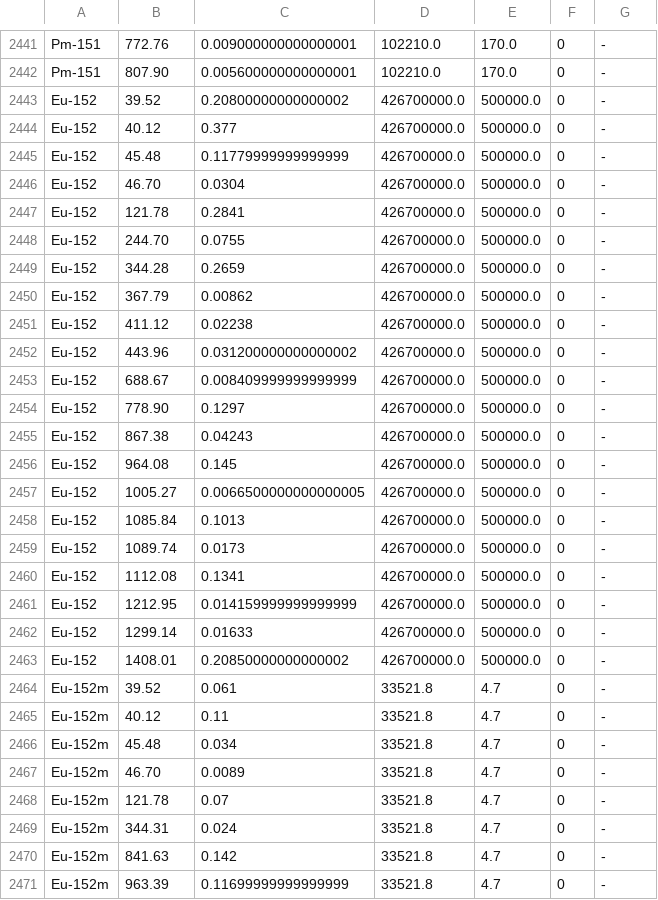
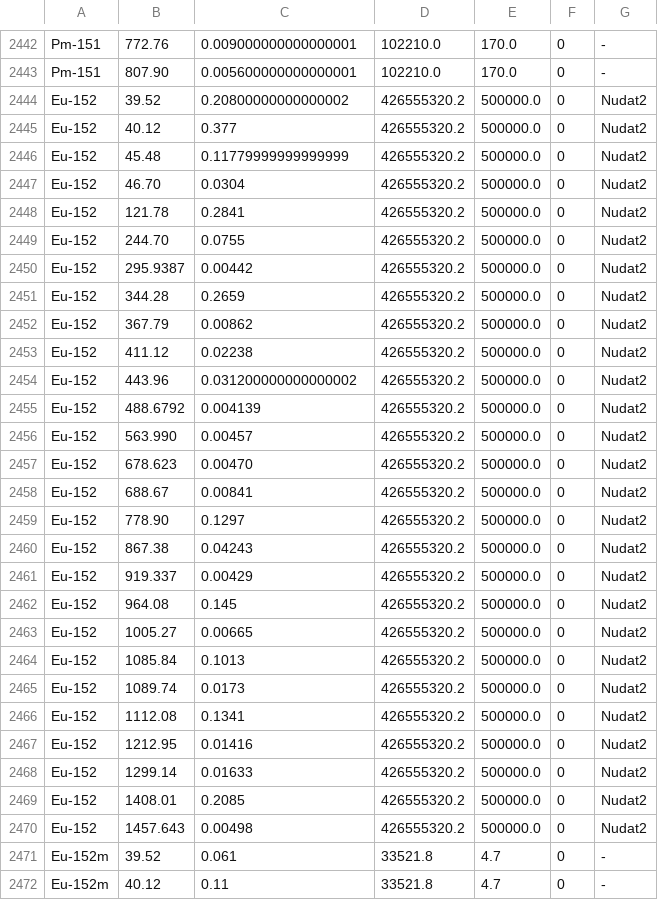
Before and after one commit to marcodiluzio/k0-INRIM, a CSV file: data/literaturedata/emissions.csv, drawn as a sheet; only a part is shown, gaps mark what is left out; the shorter side is filled out with more unchanged rows; the diff covers the shown part only.

Commit message:
Add files via upload

```diff
--- a/data/literaturedata/emissions.csv
+++ b/data/literaturedata/emissions.csv
@@ -2442,23 +2443,29 @@ Pm-151,772.76,0.009000000000000001,102210.0,170.0,0,-
 Pm-151,807.90,0.005600000000000001,102210.0,170.0,0,-
-Eu-152,39.52,0.20800000000000002,426700000.0,500000.0,0,-
-Eu-152,40.12,0.377,426700000.0,500000.0,0,-
-Eu-152,45.48,0.11779999999999999,426700000.0,500000.0,0,-
-Eu-152,46.70,0.0304,426700000.0,500000.0,0,-
-Eu-152,121.78,0.2841,426700000.0,500000.0,0,-
-Eu-152,244.70,0.0755,426700000.0,500000.0,0,-
-Eu-152,344.28,0.2659,426700000.0,500000.0,0,-
-Eu-152,367.79,0.00862,426700000.0,500000.0,0,-
-Eu-152,411.12,0.02238,426700000.0,500000.0,0,-
-Eu-152,443.96,0.031200000000000002,426700000.0,500000.0,0,-
-Eu-152,688.67,0.008409999999999999,426700000.0,500000.0,0,-
-Eu-152,778.90,0.1297,426700000.0,500000.0,0,-
-Eu-152,867.38,0.04243,426700000.0,500000.0,0,-
-Eu-152,964.08,0.145,426700000.0,500000.0,0,-
-Eu-152,1005.27,0.0066500000000000005,426700000.0,500000.0,0,-
-Eu-152,1085.84,0.1013,426700000.0,500000.0,0,-
-Eu-152,1089.74,0.0173,426700000.0,500000.0,0,-
-Eu-152,1112.08,0.1341,426700000.0,500000.0,0,-
-Eu-152,1212.95,0.014159999999999999,426700000.0,500000.0,0,-
-Eu-152,1299.14,0.01633,426700000.0,500000.0,0,-
-Eu-152,1408.01,0.20850000000000002,426700000.0,500000.0,0,-
+Eu-152,39.52,0.20800000000000002,426555320.2,500000.0,0,Nudat2
+Eu-152,40.12,0.377,426555320.2,500000.0,0,Nudat2
+Eu-152,45.48,0.11779999999999999,426555320.2,500000.0,0,Nudat2
+Eu-152,46.70,0.0304,426555320.2,500000.0,0,Nudat2
+Eu-152,121.78,0.2841,426555320.2,500000.0,0,Nudat2
+Eu-152,244.70,0.0755,426555320.2,500000.0,0,Nudat2
+Eu-152,295.9387,0.00442,426555320.2,500000.0,0,Nudat2
+Eu-152,344.28,0.2659,426555320.2,500000.0,0,Nudat2
+Eu-152,367.79,0.00862,426555320.2,500000.0,0,Nudat2
+Eu-152,411.12,0.02238,426555320.2,500000.0,0,Nudat2
+Eu-152,443.96,0.031200000000000002,426555320.2,500000.0,0,Nudat2
+Eu-152,488.6792,0.004139,426555320.2,500000.0,0,Nudat2
+Eu-152,563.990,0.00457,426555320.2,500000.0,0,Nudat2
+Eu-152,678.623,0.00470,426555320.2,500000.0,0,Nudat2
+Eu-152,688.67,0.00841,426555320.2,500000.0,0,Nudat2
+Eu-152,778.90,0.1297,426555320.2,500000.0,0,Nudat2
+Eu-152,867.38,0.04243,426555320.2,500000.0,0,Nudat2
+Eu-152,919.337,0.00429,426555320.2,500000.0,0,Nudat2
+Eu-152,964.08,0.145,426555320.2,500000.0,0,Nudat2
+Eu-152,1005.27,0.00665,426555320.2,500000.0,0,Nudat2
+Eu-152,1085.84,0.1013,426555320.2,500000.0,0,Nudat2
+Eu-152,1089.74,0.0173,426555320.2,500000.0,0,Nudat2
+Eu-152,1112.08,0.1341,426555320.2,500000.0,0,Nudat2
+Eu-152,1212.95,0.01416,426555320.2,500000.0,0,Nudat2
+Eu-152,1299.14,0.01633,426555320.2,500000.0,0,Nudat2
+Eu-152,1408.01,0.2085,426555320.2,500000.0,0,Nudat2
+Eu-152,1457.643,0.00498,426555320.2,500000.0,0,Nudat2
 Eu-152m,39.52,0.061,33521.8,4.7,0,-
```
Also changed, not shown: 1 added row and 66 edited cells elsewhere in this file.
